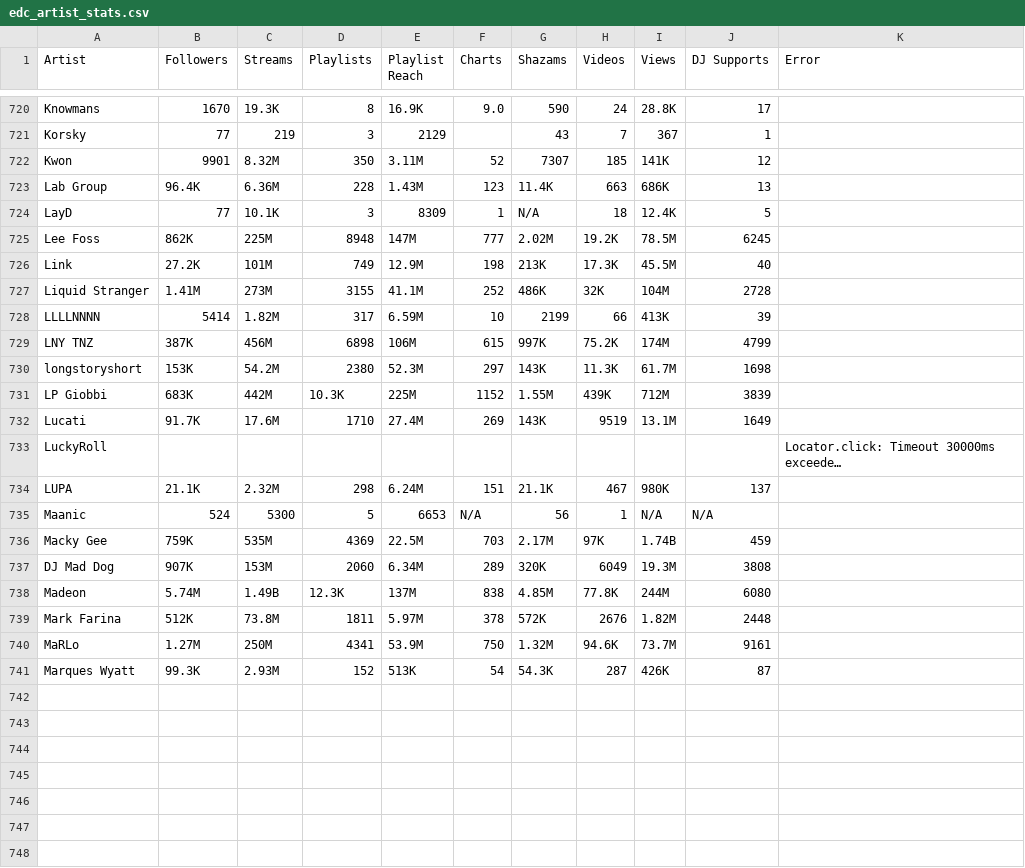
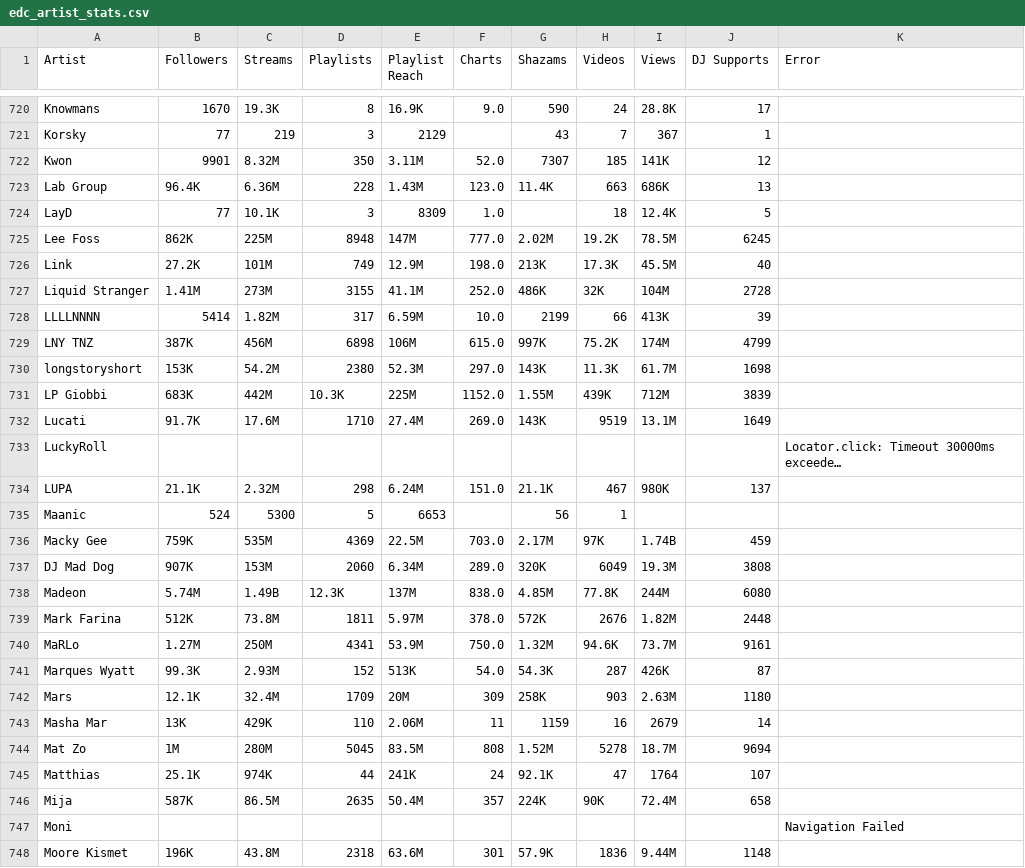
Before and after one commit to anhminhnguyen2/ds_festivals_project, a CSV file: edc_artist_stats.csv, drawn as a sheet; only a part is shown, gaps mark what is left out; long unchanged cells end in …; the diff covers the shown part only; the diff names each change by its address in the sheet, - before the commit and + after, or states it on an @@ line.

```diff
--- a/edc_artist_stats.csv
+++ b/edc_artist_stats.csv
-F722 (Charts): 52
+F722 (Charts): 52.0
-F723 (Charts): 123
+F723 (Charts): 123.0
-F724 (Charts): 1
+F724 (Charts): 1.0
-G724 (Shazams): N/A
+G724 (Shazams): (empty)
-F725 (Charts): 777
+F725 (Charts): 777.0
-F726 (Charts): 198
+F726 (Charts): 198.0
-F727 (Charts): 252
+F727 (Charts): 252.0
-F728 (Charts): 10
+F728 (Charts): 10.0
-F729 (Charts): 615
+F729 (Charts): 615.0
-F730 (Charts): 297
+F730 (Charts): 297.0
-F731 (Charts): 1152
+F731 (Charts): 1152.0
-F732 (Charts): 269
+F732 (Charts): 269.0
-F734 (Charts): 151
+F734 (Charts): 151.0
-F735 (Charts): N/A
+F735 (Charts): (empty)
-I735 (Views): N/A
+I735 (Views): (empty)
-J735 (DJ Supports): N/A
+J735 (DJ Supports): (empty)
-F736 (Charts): 703
+F736 (Charts): 703.0
-F737 (Charts): 289
+F737 (Charts): 289.0
-F738 (Charts): 838
+F738 (Charts): 838.0
-F739 (Charts): 378
+F739 (Charts): 378.0
-F740 (Charts): 750
+F740 (Charts): 750.0
-F741 (Charts): 54
+F741 (Charts): 54.0
+row 742: Mars | 12.1K | 32.4M | 1709 | 20M | 309 | 258K | 903 | 2.63M | 1180
+row 743: Masha Mar | 13K | 429K | 110 | 2.06M | 11 | 1159 | 16 | 2679 | 14
+row 744: Mat Zo | 1M | 280M | 5045 | 83.5M | 808 | 1.52M | 5278 | 18.7M | 9694
+row 745: Matthias | 25.1K | 974K | 44 | 241K | 24 | 92.1K | 47 | 1764 | 107
+row 746: Mija | 587K | 86.5M | 2635 | 50.4M | 357 | 224K | 90K | 72.4M | 658
+row 747: Moni |  |  |  |  |  |  |  |  |  | Navigation Failed
+row 748: Moore Kismet | 196K | 43.8M | 2318 | 63.6M | 301 | 57.9K | 1836 | 9.44M | 1148
```
Also changed, not shown: 13 added rows elsewhere in this file.
